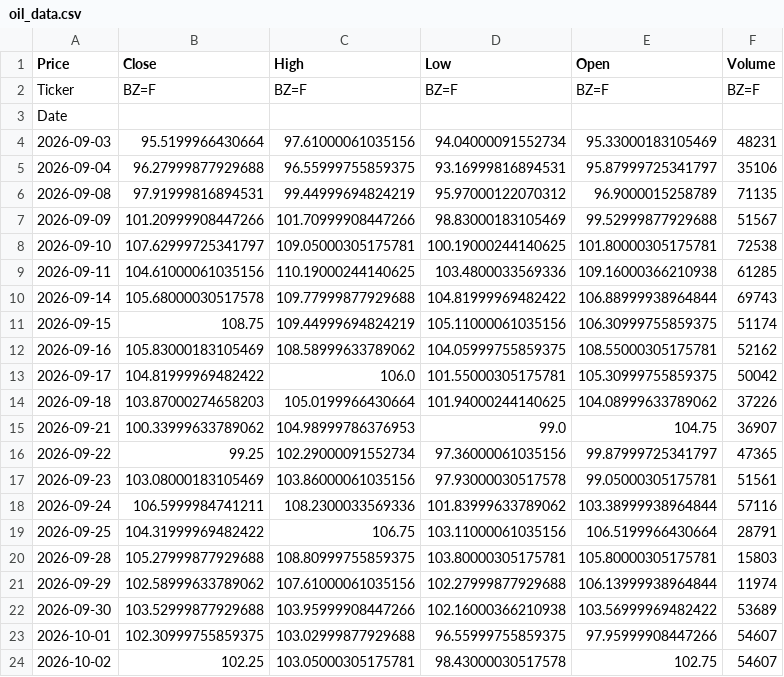
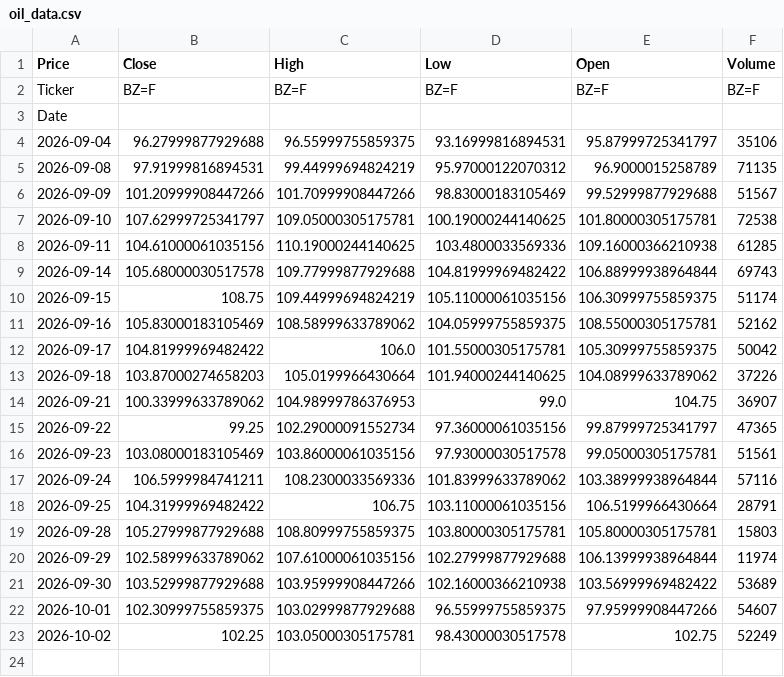
Before and after one commit to abdelaalahmed/gold-market-pipeline, a CSV file: oil_data.csv, drawn as a sheet.

```diff
--- a/oil_data.csv
+++ b/oil_data.csv
@@ -3,3 +3,2 @@ Ticker,BZ=F,BZ=F,BZ=F,BZ=F,BZ=F
 Date,,,,,
-2026-09-03,95.5199966430664,97.61000061035156,94.04000091552734,95.33000183105469,48231
 2026-09-04,96.27999877929688,96.55999755859375,93.16999816894531,95.87999725341797,35106
@@ -23,2 +22,2 @@ Date,,,,,
 2026-10-01,102.30999755859375,103.02999877929688,96.55999755859375,97.95999908447266,54607
-2026-10-02,102.25,103.05000305175781,98.43000030517578,102.75,54607
+2026-10-02,102.25,103.05000305175781,98.43000030517578,102.75,52249
```
Also changed, not shown: gold_data.csv.
